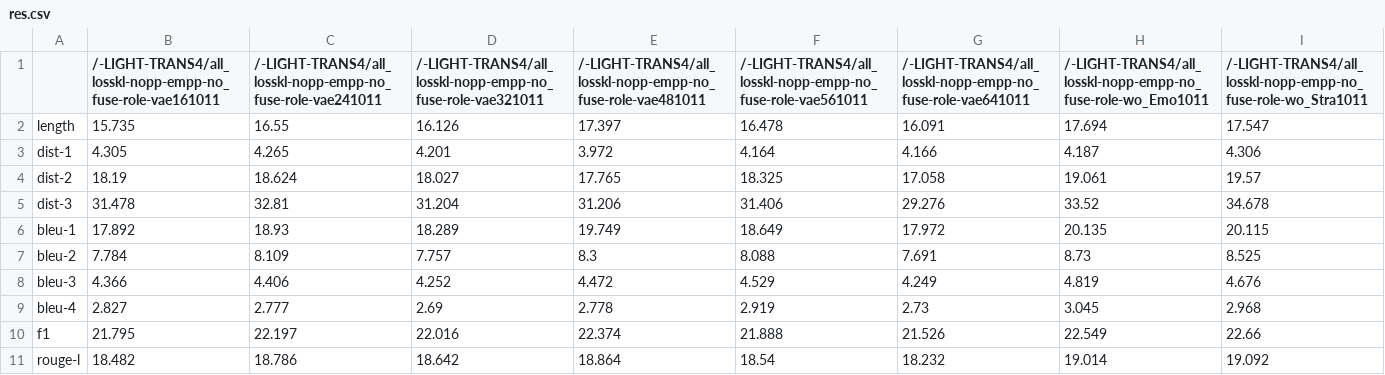
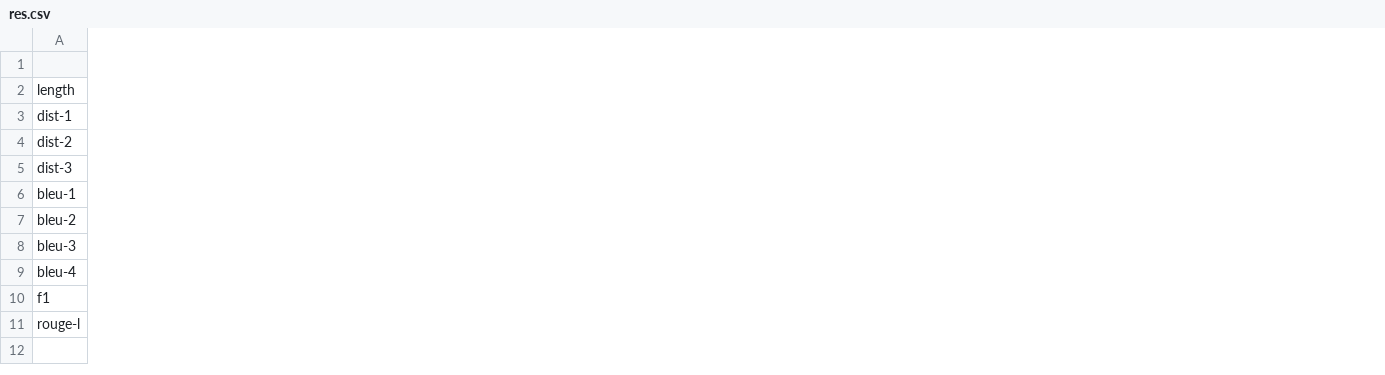
Before and after one commit to CN-Eyetk/VLESA-ORL, a CSV file: res.csv, drawn as a sheet; only a part is shown; removed rows and columns are numbered as before the commit, all else as after; the diff covers the shown part only; the diff names each change by its address in the sheet, - before the commit and + after, or states it on an @@ line.

```diff
--- a/res.csv
+++ b/res.csv
-column B, rows 1-11: /-LIGHT-TRANS4/all_losskl-nopp-empp-no_fuse-role-vae161011 | 15.735 | 4.305 | 18.19 | 31.478 | 17.892 | 7.784 | 4.366 | 2.827 | 21.795 | 18.482
-column C, rows 1-11: /-LIGHT-TRANS4/all_losskl-nopp-empp-no_fuse-role-vae241011 | 16.55 | 4.265 | 18.624 | 32.81 | 18.93 | 8.109 | 4.406 | 2.777 | 22.197 | 18.786
-column D, rows 1-11: /-LIGHT-TRANS4/all_losskl-nopp-empp-no_fuse-role-vae321011 | 16.126 | 4.201 | 18.027 | 31.204 | 18.289 | 7.757 | 4.252 | 2.69 | 22.016 | 18.642
-column E, rows 1-11: /-LIGHT-TRANS4/all_losskl-nopp-empp-no_fuse-role-vae481011 | 17.397 | 3.972 | 17.765 | 31.206 | 19.749 | 8.3 | 4.472 | 2.778 | 22.374 | 18.864
-column F, rows 1-11: /-LIGHT-TRANS4/all_losskl-nopp-empp-no_fuse-role-vae561011 | 16.478 | 4.164 | 18.325 | 31.406 | 18.649 | 8.088 | 4.529 | 2.919 | 21.888 | 18.54
-column G, rows 1-11: /-LIGHT-TRANS4/all_losskl-nopp-empp-no_fuse-role-vae641011 | 16.091 | 4.166 | 17.058 | 29.276 | 17.972 | 7.691 | 4.249 | 2.73 | 21.526 | 18.232
-column H, rows 1-11: /-LIGHT-TRANS4/all_losskl-nopp-empp-no_fuse-role-wo_Emo1011 | 17.694 | 4.187 | 19.061 | 33.52 | 20.135 | 8.73 | 4.819 | 3.045 | 22.549 | 19.014
-column I, rows 1-11: /-LIGHT-TRANS4/all_losskl-nopp-empp-no_fuse-role-wo_Stra1011 | 17.547 | 4.306 | 19.57 | 34.678 | 20.115 | 8.525 | 4.676 | 2.968 | 22.66 | 19.092
```
Also changed, not shown: 1 added column and 2 removed columns elsewhere in this file, 13 other files.
